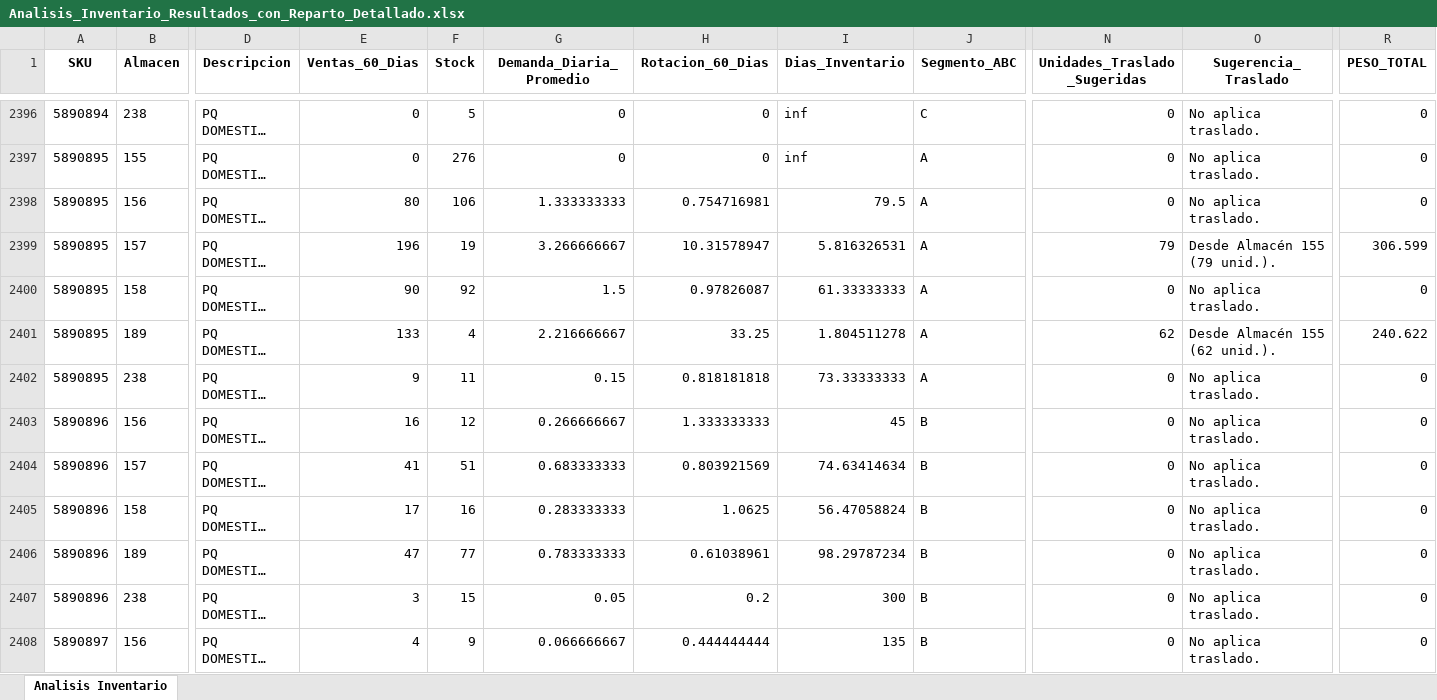
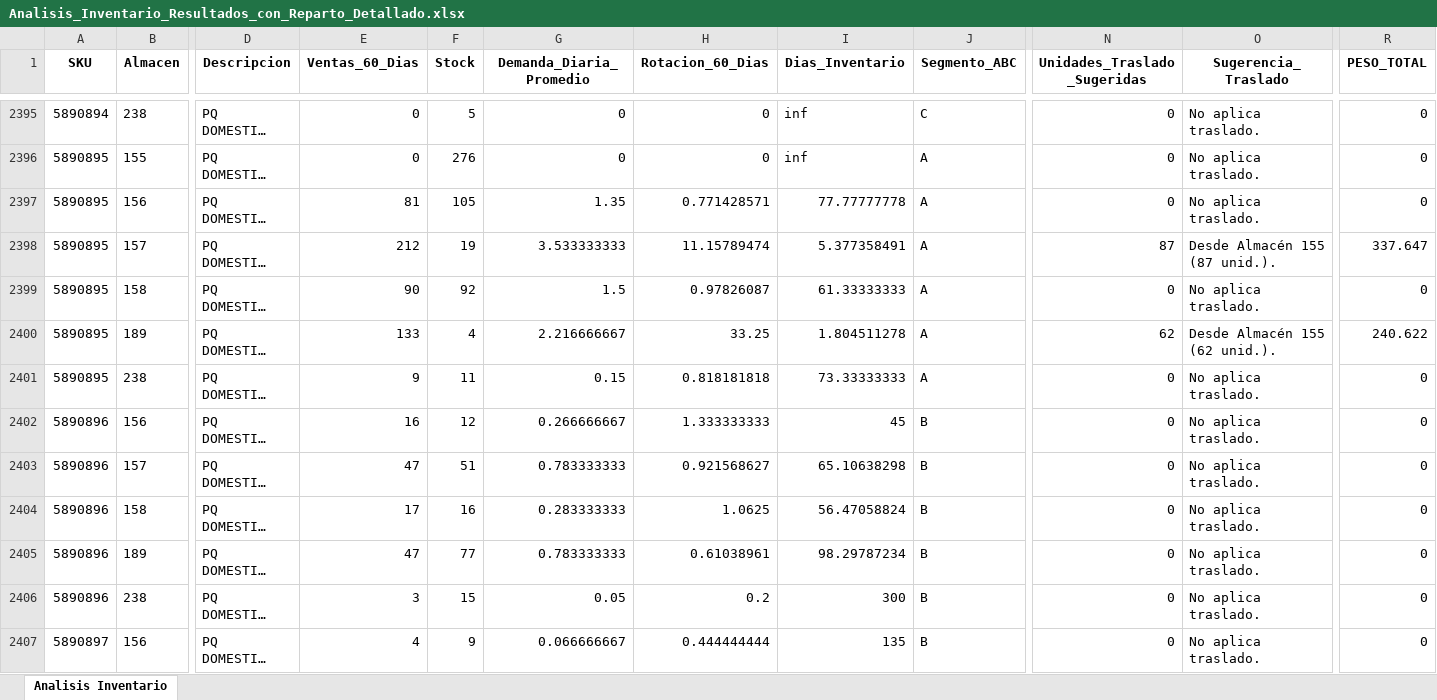
Before and after one commit to DiegoMao201/Rotacion-Iventarios, an Excel workbook: Analisis_Inventario_Resultados_con_Reparto_Detallado.xlsx, sheet Analisis Inventario, drawn as a sheet; only a part is shown, gaps mark what is left out; long unchanged cells end in …; values as stored, in another font and other column widths than the file's, no borders; addresses are those after the commit; the diff covers the shown part only; the diff names each change by its address in the sheet, - before the commit and + after, or states it on an @@ line.

```diff
--- a/Analisis_Inventario_Resultados_con_Reparto_Detallado.xlsx (sheet Analisis Inventario)
+++ b/Analisis_Inventario_Resultados_con_Reparto_Detallado.xlsx (sheet Analisis Inventario)
-E2397 (Ventas_60_Dias): 80
+E2397 (Ventas_60_Dias): 81
-F2397 (Stock): 106
+F2397 (Stock): 105
-G2397 (Demanda_Diaria_Promedio): 1.333333333
+G2397 (Demanda_Diaria_Promedio): 1.35
-H2397 (Rotacion_60_Dias): 0.754716981
+H2397 (Rotacion_60_Dias): 0.771428571
-I2397 (Dias_Inventario): 79.5
+I2397 (Dias_Inventario): 77.77777778
-E2398 (Ventas_60_Dias): 196
+E2398 (Ventas_60_Dias): 212
-G2398 (Demanda_Diaria_Promedio): 3.266666667
+G2398 (Demanda_Diaria_Promedio): 3.533333333
-H2398 (Rotacion_60_Dias): 10.31578947
+H2398 (Rotacion_60_Dias): 11.15789474
-I2398 (Dias_Inventario): 5.816326531
+I2398 (Dias_Inventario): 5.377358491
-N2398 (Unidades_Traslado_Sugeridas): 79
+N2398 (Unidades_Traslado_Sugeridas): 87
-O2398 (Sugerencia_Traslado): Desde Almacén 155 (79 unid.).
+O2398 (Sugerencia_Traslado): Desde Almacén 155 (87 unid.).
-R2398 (PESO_TOTAL): 306.599
+R2398 (PESO_TOTAL): 337.647
-E2403 (Ventas_60_Dias): 41
+E2403 (Ventas_60_Dias): 47
-G2403 (Demanda_Diaria_Promedio): 0.683333333
+G2403 (Demanda_Diaria_Promedio): 0.783333333
-H2403 (Rotacion_60_Dias): 0.803921569
+H2403 (Rotacion_60_Dias): 0.921568627
-I2403 (Dias_Inventario): 74.63414634
+I2403 (Dias_Inventario): 65.10638298
```
Also changed, not shown: 2 added rows, 2 removed rows and 753 edited cells elsewhere in this sheet.
